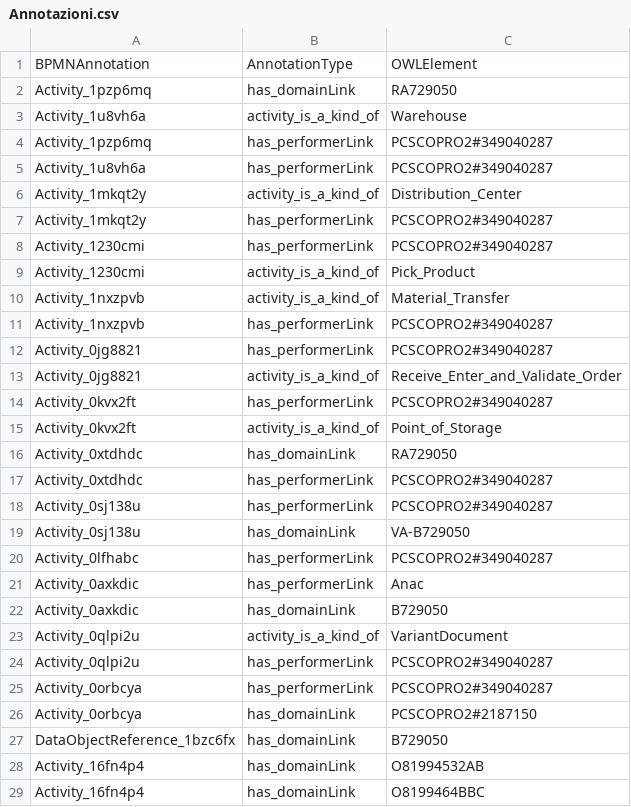
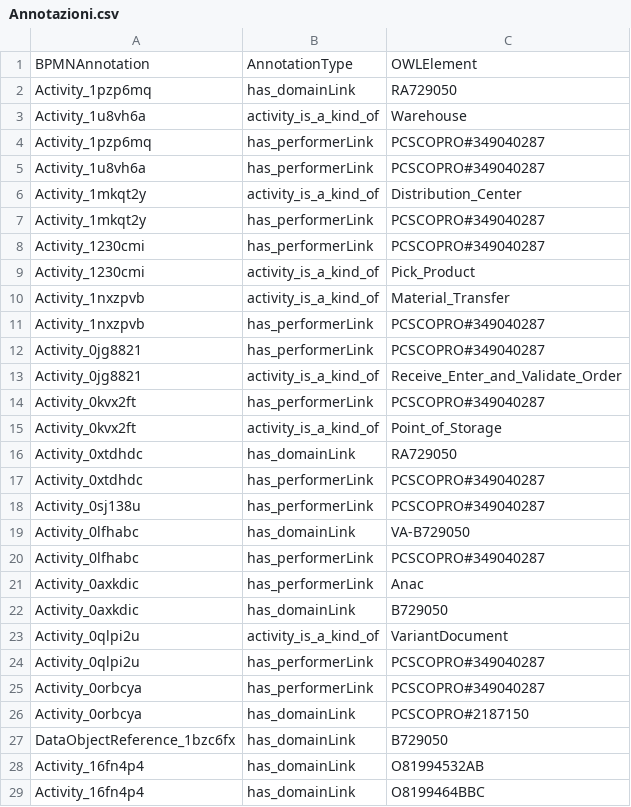
Before and after one commit to fefox97/PROGETTO---Supply-Chain, a CSV file: Ontologie/Annotazioni/Annotazioni.csv, drawn as a sheet; only a part is shown; the diff covers the shown part only.

```diff
--- a/Ontologie/Annotazioni/Annotazioni.csv
+++ b/Ontologie/Annotazioni/Annotazioni.csv
@@ -3,19 +3,19 @@ Activity_1pzp6mq,has_domainLink,RA729050,
 Activity_1u8vh6a,activity_is_a_kind_of,Warehouse,
-Activity_1pzp6mq,has_performerLink,PCSCOPRO2#349040287,
-Activity_1u8vh6a,has_performerLink,PCSCOPRO2#349040287,
+Activity_1pzp6mq,has_performerLink,PCSCOPRO#349040287,
+Activity_1u8vh6a,has_performerLink,PCSCOPRO#349040287,
 Activity_1mkqt2y,activity_is_a_kind_of,Distribution_Center,
-Activity_1mkqt2y,has_performerLink,PCSCOPRO2#349040287,
-Activity_1230cmi,has_performerLink,PCSCOPRO2#349040287,
+Activity_1mkqt2y,has_performerLink,PCSCOPRO#349040287,
+Activity_1230cmi,has_performerLink,PCSCOPRO#349040287,
 Activity_1230cmi,activity_is_a_kind_of,Pick_Product,
 Activity_1nxzpvb,activity_is_a_kind_of,Material_Transfer,
-Activity_1nxzpvb,has_performerLink,PCSCOPRO2#349040287,
-Activity_0jg8821,has_performerLink,PCSCOPRO2#349040287,
+Activity_1nxzpvb,has_performerLink,PCSCOPRO#349040287,
+Activity_0jg8821,has_performerLink,PCSCOPRO#349040287,
 Activity_0jg8821,activity_is_a_kind_of,Receive_Enter_and_Validate_Order,
-Activity_0kvx2ft,has_performerLink,PCSCOPRO2#349040287,
+Activity_0kvx2ft,has_performerLink,PCSCOPRO#349040287,
 Activity_0kvx2ft,activity_is_a_kind_of,Point_of_Storage,
 Activity_0xtdhdc,has_domainLink,RA729050,
-Activity_0xtdhdc,has_performerLink,PCSCOPRO2#349040287,
-Activity_0sj138u,has_performerLink,PCSCOPRO2#349040287,
-Activity_0sj138u,has_domainLink,VA-B729050,
-Activity_0lfhabc,has_performerLink,PCSCOPRO2#349040287,
+Activity_0xtdhdc,has_performerLink,PCSCOPRO#349040287,
+Activity_0sj138u,has_performerLink,PCSCOPRO#349040287,
+Activity_0lfhabc,has_domainLink,VA-B729050,
+Activity_0lfhabc,has_performerLink,PCSCOPRO#349040287,
 Activity_0axkdic,has_performerLink,Anac,
@@ -23,5 +23,5 @@ Activity_0axkdic,has_domainLink,B729050,
 Activity_0qlpi2u,activity_is_a_kind_of,VariantDocument,
-Activity_0qlpi2u,has_performerLink,PCSCOPRO2#349040287,
-Activity_0orbcya,has_performerLink,PCSCOPRO2#349040287,
-Activity_0orbcya,has_domainLink,PCSCOPRO2#2187150,
+Activity_0qlpi2u,has_performerLink,PCSCOPRO#349040287,
+Activity_0orbcya,has_performerLink,PCSCOPRO#349040287,
+Activity_0orbcya,has_domainLink,PCSCOPRO#2187150,
 DataObjectReference_1bzc6fx,has_domainLink,B729050,
```
Also changed, not shown: 3 added rows and 21 edited cells elsewhere in this file, 14 other files.
